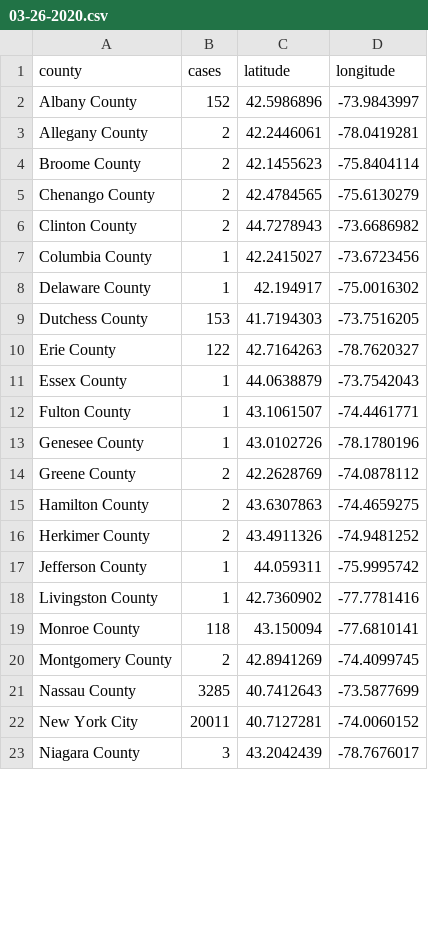
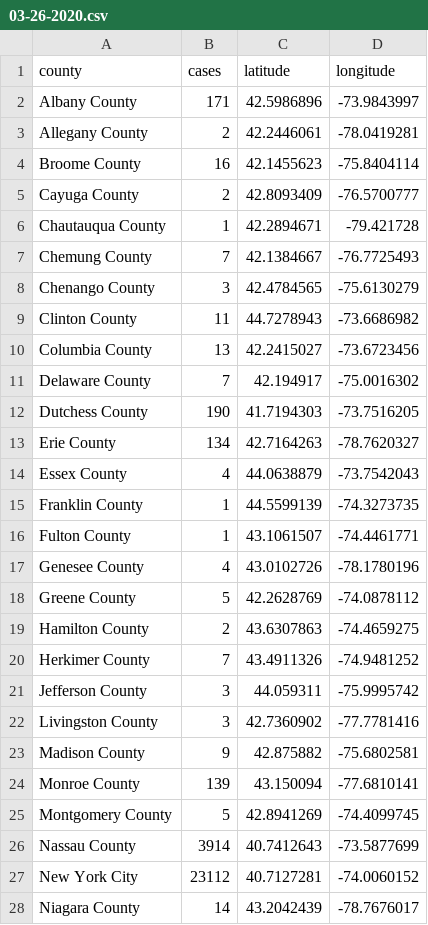
Before and after one commit to rkelley20/coronavirus-data-miner, a CSV file: data/us/new_york/03-26-2020.csv, drawn as a sheet; only a part is shown; the diff covers the shown part only.

Commit message:
Add new data

```diff
--- a/data/us/new_york/03-26-2020.csv
+++ b/data/us/new_york/03-26-2020.csv
@@ -1,23 +1,28 @@
 county,cases,latitude,longitude
-Albany County,152,42.5986896,-73.9843997
+Albany County,171,42.5986896,-73.9843997
 Allegany County,2,42.2446061,-78.0419281
-Broome County,2,42.1455623,-75.8404114
-Chenango County,2,42.4784565,-75.6130279
-Clinton County,2,44.7278943,-73.6686982
-Columbia County,1,42.2415027,-73.6723456
-Delaware County,1,42.194917,-75.0016302
-Dutchess County,153,41.7194303,-73.7516205
-Erie County,122,42.7164263,-78.7620327
-Essex County,1,44.0638879,-73.7542043
+Broome County,16,42.1455623,-75.8404114
+Cayuga County,2,42.8093409,-76.5700777
+Chautauqua County,1,42.2894671,-79.421728
+Chemung County,7,42.1384667,-76.7725493
+Chenango County,3,42.4784565,-75.6130279
+Clinton County,11,44.7278943,-73.6686982
+Columbia County,13,42.2415027,-73.6723456
+Delaware County,7,42.194917,-75.0016302
+Dutchess County,190,41.7194303,-73.7516205
+Erie County,134,42.7164263,-78.7620327
+Essex County,4,44.0638879,-73.7542043
+Franklin County,1,44.5599139,-74.3273735
 Fulton County,1,43.1061507,-74.4461771
-Genesee County,1,43.0102726,-78.1780196
-Greene County,2,42.2628769,-74.0878112
+Genesee County,4,43.0102726,-78.1780196
+Greene County,5,42.2628769,-74.0878112
 Hamilton County,2,43.6307863,-74.4659275
-Herkimer County,2,43.4911326,-74.9481252
-Jefferson County,1,44.059311,-75.9995742
-Livingston County,1,42.7360902,-77.7781416
-Monroe County,118,43.150094,-77.6810141
-Montgomery County,2,42.8941269,-74.4099745
-Nassau County,3285,40.7412643,-73.5877699
-New York City,20011,40.7127281,-74.0060152
-Niagara County,3,43.2042439,-78.7676017
+Herkimer County,7,43.4911326,-74.9481252
+Jefferson County,3,44.059311,-75.9995742
+Livingston County,3,42.7360902,-77.7781416
+Madison County,9,42.875882,-75.6802581
+Monroe County,139,43.150094,-77.6810141
+Montgomery County,5,42.8941269,-74.4099745
+Nassau County,3914,40.7412643,-73.5877699
+New York City,23112,40.7127281,-74.0060152
+Niagara County,14,43.2042439,-78.7676017
```
Also changed, not shown: 5 added rows and 20 edited cells elsewhere in this file, data/time_series/global_confirmed.csv, data/time_series/global_deaths.csv, 4 other files.
